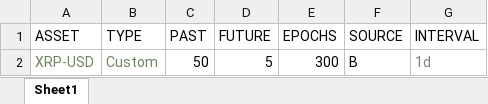
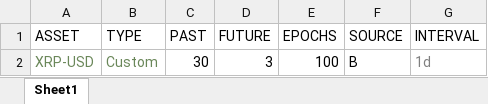
Before and after one commit to plutus-IV-org/plutus_lstm, an Excel workbook: run_commands/inputs/init.xlsx, sheet Sheet1, drawn as a sheet; values as stored, in another font and other column widths than the file's, no borders; charts and pictures and table styles not drawn; the diff names each change by its address in the sheet, - before the commit and + after, or states it on an @@ line.

```diff
--- a/run_commands/inputs/init.xlsx (sheet Sheet1)
+++ b/run_commands/inputs/init.xlsx (sheet Sheet1)
-C2 (PAST): 50
+C2 (PAST): 30
-D2 (FUTURE): 5
+D2 (FUTURE): 3
-E2 (EPOCHS): 300
+E2 (EPOCHS): 100
```
Also changed, not shown: 12 other files.
